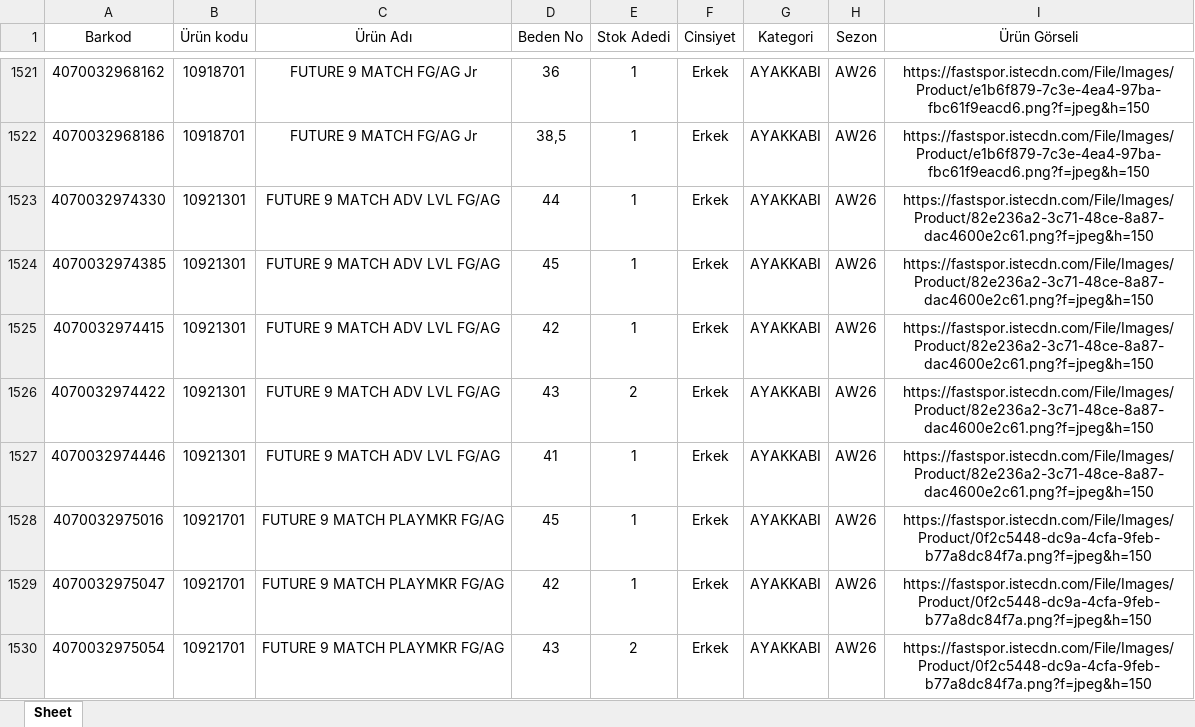
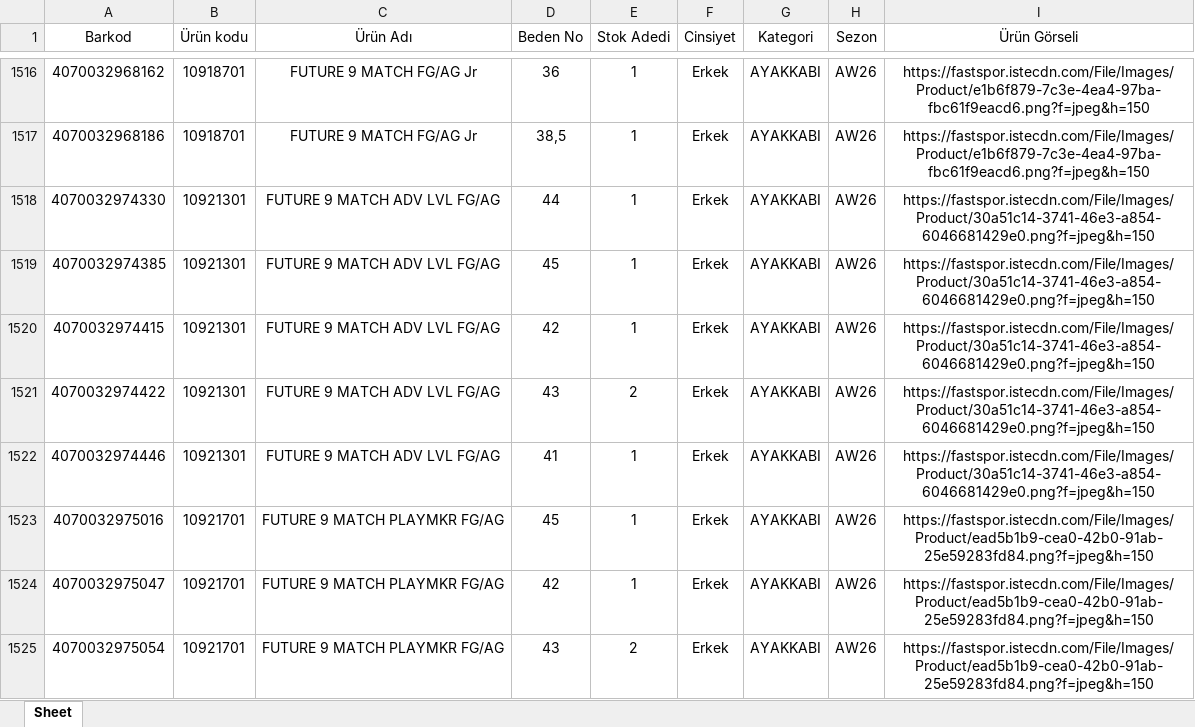
Before and after one commit to dagitmacmustafaberaat-create/puma-smart-assistant, an Excel workbook: Güncel Stok.xlsx, sheet Sheet, drawn as a sheet; only a part is shown, gaps mark what is left out; values as stored, in another font and other column widths than the file's, no borders; addresses are those after the commit; the diff covers the shown part only; the diff names each change by its address in the sheet, - before the commit and + after, or states it on an @@ line.

Commit message:
Add files via upload

```diff
--- a/Güncel Stok.xlsx (sheet Sheet)
+++ b/Güncel Stok.xlsx (sheet Sheet)
-I1518:I1522 (Ürün Görseli): https://fastspor.istecdn.com/File/Images/Product/82e236a2-3c71-48ce-8a87-dac4600e2c61.png?f=jpeg&h=150
+I1518:I1522 (Ürün Görseli): https://fastspor.istecdn.com/File/Images/Product/30a51c14-3741-46e3-a854-6046681429e0.png?f=jpeg&h=150
-I1523:I1525 (Ürün Görseli): https://fastspor.istecdn.com/File/Images/Product/0f2c5448-dc9a-4cfa-9feb-b77a8dc84f7a.png?f=jpeg&h=150
+I1523:I1525 (Ürün Görseli): https://fastspor.istecdn.com/File/Images/Product/ead5b1b9-cea0-42b0-91ab-25e59283fd84.png?f=jpeg&h=150
```
Also changed, not shown: 4 added rows, 11 removed rows, 30 moved rows and 89 edited cells elsewhere in this sheet.
